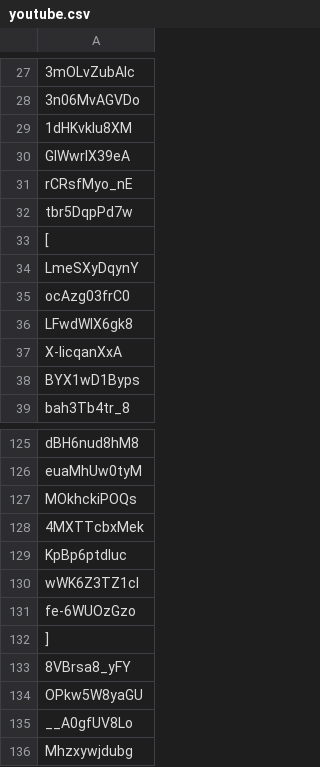
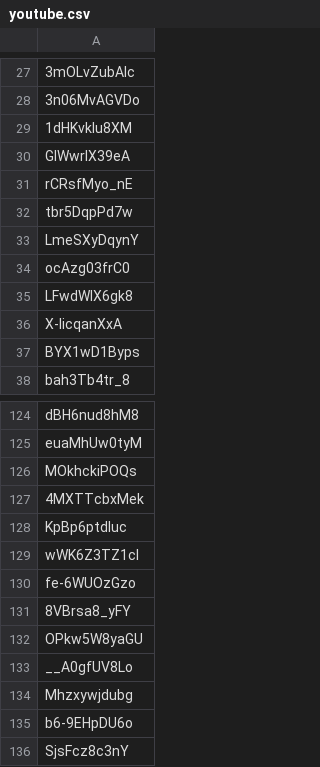
Before and after one commit to supervii/movie_project, a CSV file: youtube.csv, drawn as a sheet; only a part is shown, gaps mark what is left out; the shorter side is filled out with more unchanged rows; the diff names each change by its address in the sheet, - before the commit and + after, or states it on an @@ line.

Commit message:
accounts csv2|26

```diff
--- a/youtube.csv
+++ b/youtube.csv
-row 33: [
-row 132: ]
```
